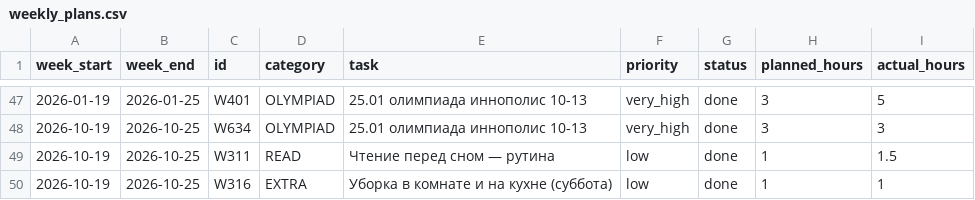
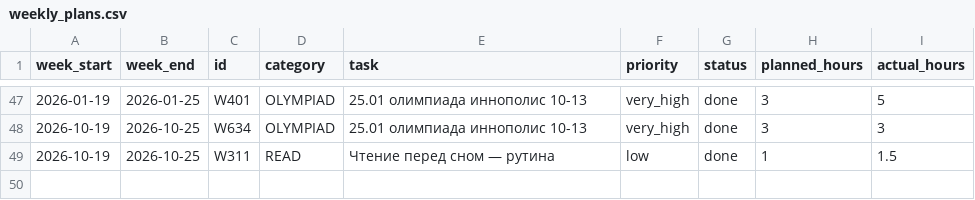
Before and after one commit to ponponin/dashboard, a CSV file: data/weekly_plans.csv, drawn as a sheet; only a part is shown, gaps mark what is left out.

Commit message:
Auto-commit changes from dashboard (23:30:57): data/weekly_plans.csv

```diff
--- a/data/weekly_plans.csv
+++ b/data/weekly_plans.csv
@@ -49,2 +49 @@ week_start,week_end,id,category,task,priority,status,planned_hours,actual_hours
 2026-10-19,2026-10-25,W311,READ,Чтение перед сном — рутина,low,done,1,1.5
-2026-10-19,2026-10-25,W316,EXTRA,Уборка в комнате и на кухне (суббота),low,done,1,1
```
